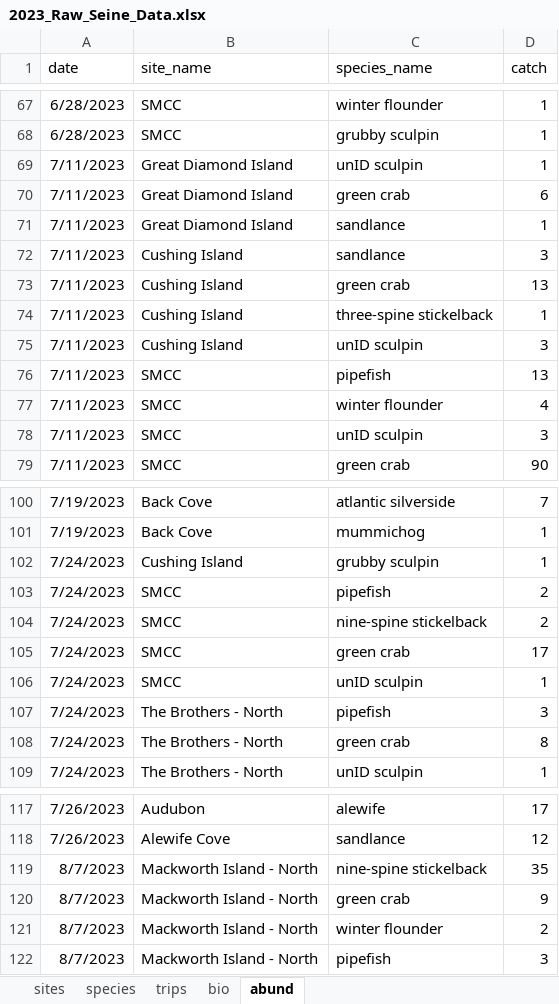
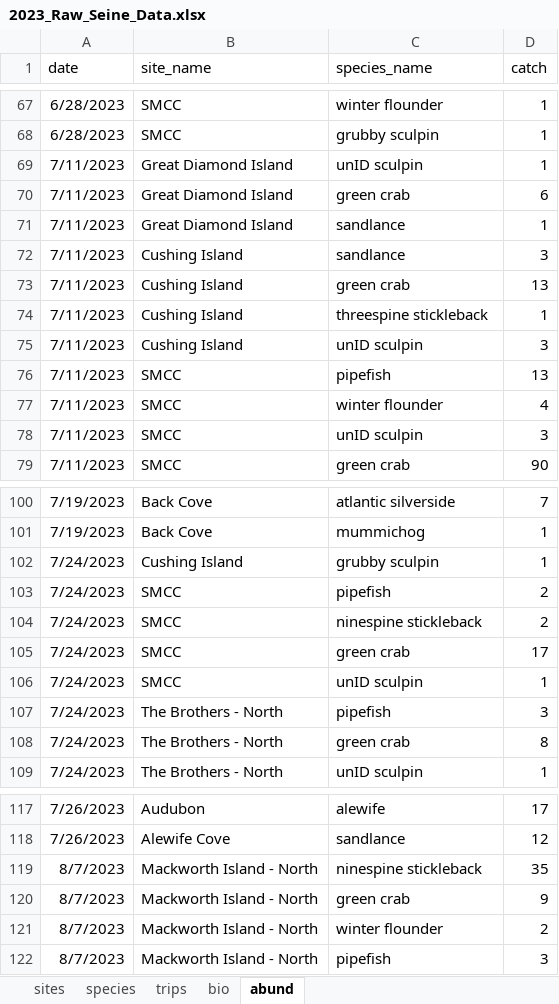
Before and after one commit to klankowi/CBASS, an Excel workbook: Raw_Data/2023_Raw_Seine_Data.xlsx, sheet abund, drawn as a sheet; only a part is shown, gaps mark what is left out; values as stored, in another font and other column widths than the file's, no borders; the diff names each change by its address in the sheet, - before the commit and + after, or states it on an @@ line.

```diff
--- a/Raw_Data/2023_Raw_Seine_Data.xlsx (sheet abund)
+++ b/Raw_Data/2023_Raw_Seine_Data.xlsx (sheet abund)
-C74 (species_name): three-spine stickelback
+C74 (species_name): threespine stickleback
-C104 (species_name): nine-spine stickelback
+C104 (species_name): ninespine stickleback
-C119 (species_name): nine-spine stickelback
+C119 (species_name): ninespine stickleback
```
Also changed, not shown: sheet bio, hidden cells, Clean_Data/seine_compiled_clean.xlsx, 1 other file.
